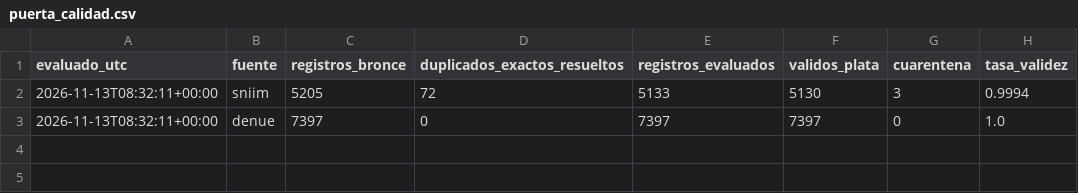
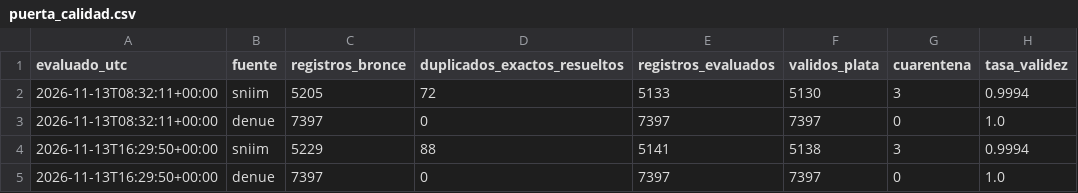
Before and after one commit to carolivettte/tdl-antojo-colima, a CSV file: data/bitacora/puerta_calidad.csv, drawn as a sheet; the diff names each change by its address in the sheet, - before the commit and + after, or states it on an @@ line.

```diff
--- a/data/bitacora/puerta_calidad.csv
+++ b/data/bitacora/puerta_calidad.csv
+row 4: 2026-11-13T16:29:50+00:00 | sniim | 5229 | 88 | 5141 | 5138 | 3 | 0.9994
+row 5: 2026-11-13T16:29:50+00:00 | denue | 7397 | 0 | 7397 | 7397 | 0 | 1.0
```
Also changed, not shown: data/bitacora/ejecuciones.csv, data/bitacora/respaldos.csv, 10 other files.
